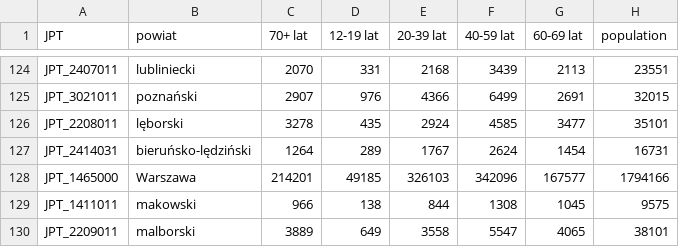
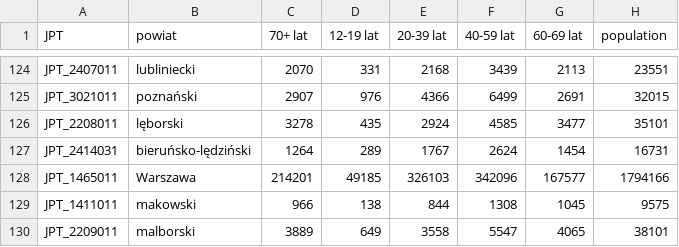
Before and after one commit to wieslawseweryn/wieslawseweryn.github.io, a CSV file: last_mz_api_vacc_gminy.csv, drawn as a sheet; only a part is shown, gaps mark what is left out; the diff names each change by its address in the sheet, - before the commit and + after, or states it on an @@ line.

Commit message:
2021-06-25 MZ API szczepienia gminy

```diff
--- a/last_mz_api_vacc_gminy.csv
+++ b/last_mz_api_vacc_gminy.csv
-A128 (JPT): JPT_1465000
+A128 (JPT): JPT_1465011
```
